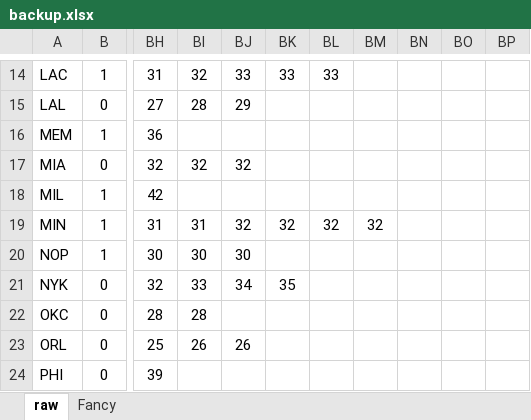
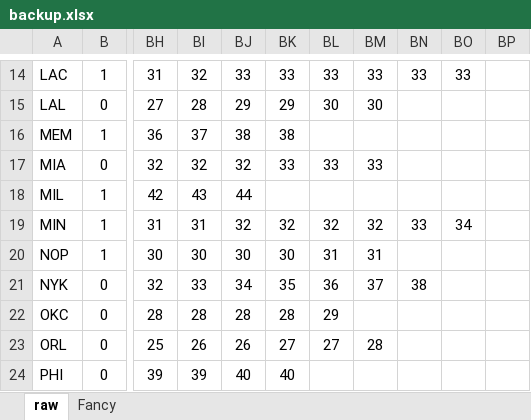
Before and after one commit to jacobkloepper/nba-stat, an Excel workbook: out/backup.xlsx, sheet raw, drawn as a sheet; only a part is shown, gaps mark what is left out; values as stored, in another font and other column widths than the file's, no borders; the diff covers the shown part only; the diff names each change by its address in the sheet, - before the commit and + after, or states it on an @@ line.

```diff
--- a/out/backup.xlsx (sheet raw)
+++ b/out/backup.xlsx (sheet raw)
-BM14: (empty)
+BM14: 33
-BN14: (empty)
+BN14: 33
-BO14: (empty)
+BO14: 33
-BK15: (empty)
+BK15: 29
-BL15: (empty)
+BL15: 30
-BM15: (empty)
+BM15: 30
-BI16: (empty)
+BI16: 37
-BJ16: (empty)
+BJ16: 38
-BK16: (empty)
+BK16: 38
-BK17: (empty)
+BK17: 33
-BL17: (empty)
+BL17: 33
-BM17: (empty)
+BM17: 33
-BI18: (empty)
+BI18: 43
-BJ18: (empty)
+BJ18: 44
-BN19: (empty)
+BN19: 33
-BO19: (empty)
+BO19: 34
-BK20: (empty)
+BK20: 30
-BL20: (empty)
+BL20: 31
-BM20: (empty)
+BM20: 31
-BL21: (empty)
+BL21: 36
-BM21: (empty)
+BM21: 37
-BN21: (empty)
+BN21: 38
-BJ22: (empty)
+BJ22: 28
-BK22: (empty)
+BK22: 28
-BL22: (empty)
+BL22: 29
-BK23: (empty)
+BK23: 27
-BL23: (empty)
+BL23: 27
-BM23: (empty)
+BM23: 28
-BI24: (empty)
+BI24: 39
-BJ24: (empty)
+BJ24: 40
-BK24: (empty)
+BK24: 40
```
Also changed, not shown: 1 added row, 1 removed row and 43 edited cells elsewhere in this sheet, sheet Fancy, charts or pictures, out/2023_NBA_Standing_Chart.xlsx, 2 other files.
